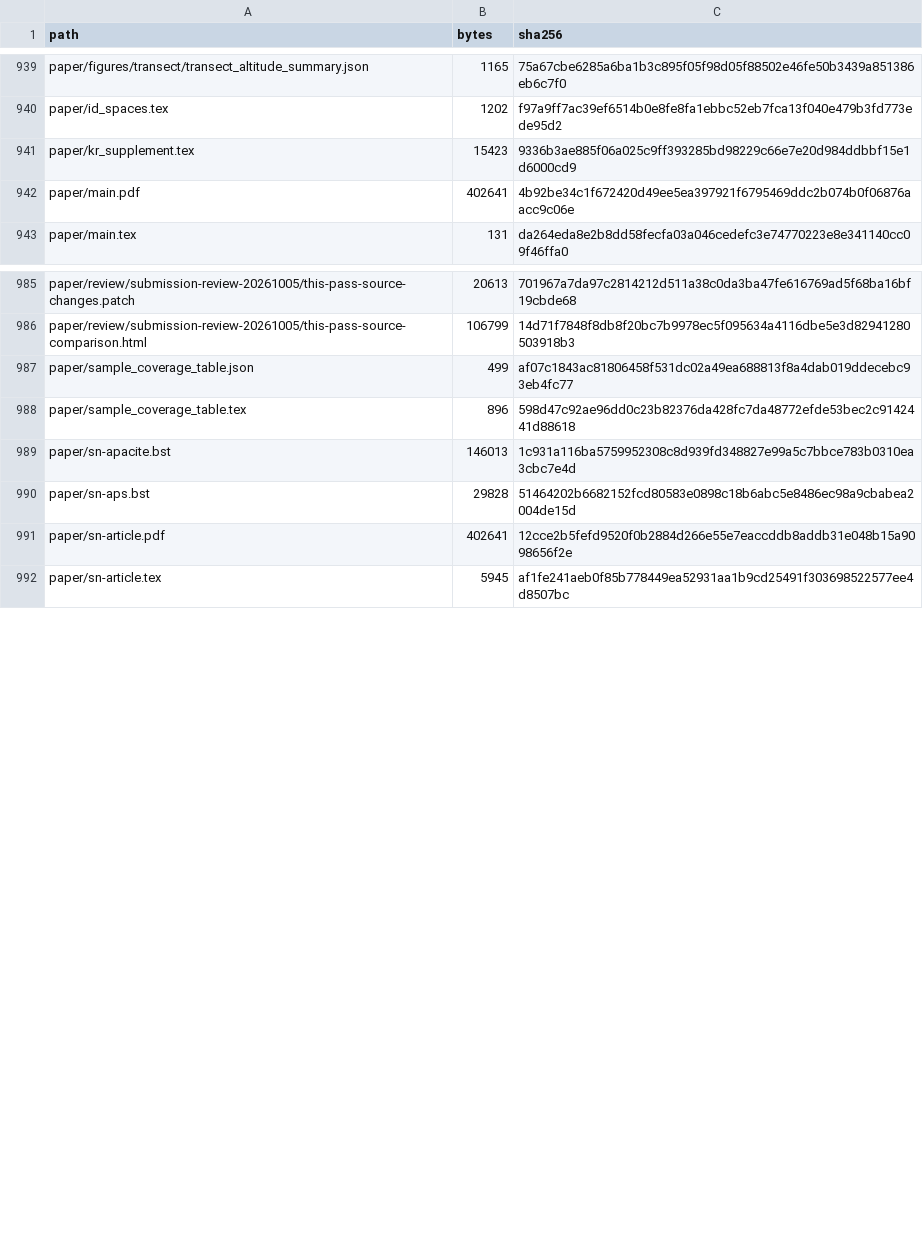
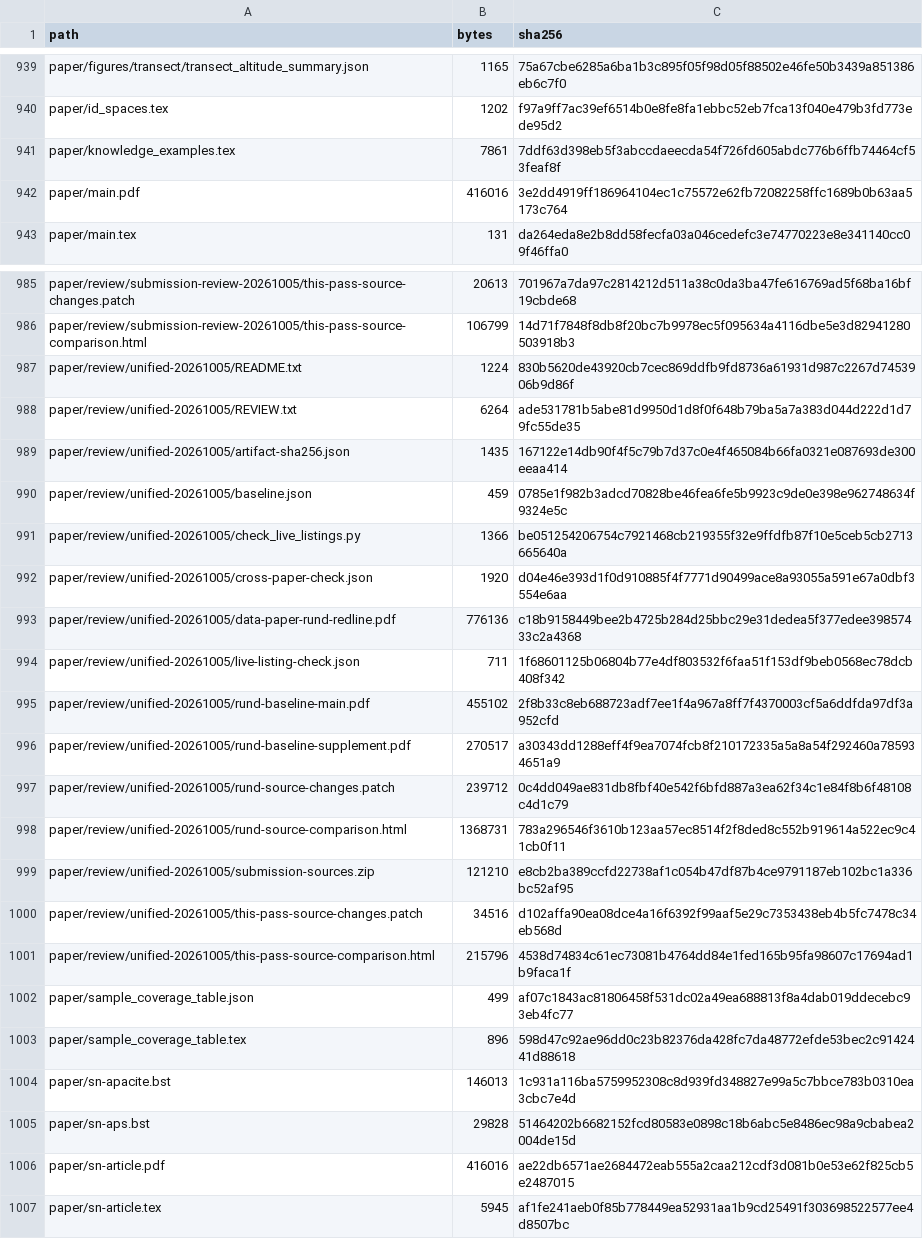
Before and after one commit to bio-ontology-research-group/empty-quarter-ecology-data, a TSV file: FILE_MANIFEST.tsv, drawn as a sheet; only a part is shown, gaps mark what is left out; the diff covers the shown part only.

Commit message:
Unify data descriptor and validate integrated methods and examples

```diff
--- a/FILE_MANIFEST.tsv
+++ b/FILE_MANIFEST.tsv
@@ -940,4 +940,4 @@ paper/figures/transect/transect_altitude_summary.json	1165	75a67cbe6285a6ba1b3c8
 paper/id_spaces.tex	1202	f97a9ff7ac39ef6514b0e8fe8fa1ebbc52eb7fca13f040e479b3fd773ede95d2
-paper/kr_supplement.tex	15423	9336b3ae885f06a025c9ff393285bd98229c66e7e20d984ddbbf15e1d6000cd9
-paper/main.pdf	402641	4b92be34c1f672420d49ee5ea397921f6795469ddc2b074b0f06876aacc9c06e
+paper/knowledge_examples.tex	7861	7ddf63d398eb5f3abccdaeecda54f726fd605abdc776b6ffb74464cf53feaf8f
+paper/main.pdf	416016	3e2dd4919ff186964104ec1c75572e62fb72082258ffc1689b0b63aa5173c764
 paper/main.tex	131	da264eda8e2b8dd58fecfa03a046cedefc3e74770223e8e341140cc09f46ffa0
@@ -986,2 +986,17 @@ paper/review/submission-review-20261005/this-pass-source-changes.patch	20613	701
 paper/review/submission-review-20261005/this-pass-source-comparison.html	106799	14d71f7848f8db8f20bc7b9978ec5f095634a4116dbe5e3d82941280503918b3
+paper/review/unified-20261005/README.txt	1224	830b5620de43920cb7cec869ddfb9fd8736a61931d987c2267d7453906b9d86f
+paper/review/unified-20261005/REVIEW.txt	6264	ade531781b5abe81d9950d1d8f0f648b79ba5a7a383d044d222d1d79fc55de35
+paper/review/unified-20261005/artifact-sha256.json	1435	167122e14db90f4f5c79b7d37c0e4f465084b66fa0321e087693de300eeaa414
+paper/review/unified-20261005/baseline.json	459	0785e1f982b3adcd70828be46fea6fe5b9923c9de0e398e962748634f9324e5c
+paper/review/unified-20261005/check_live_listings.py	1366	be051254206754c7921468cb219355f32e9ffdfb87f10e5ceb5cb2713665640a
+paper/review/unified-20261005/cross-paper-check.json	1920	d04e46e393d1f0d910885f4f7771d90499ace8a93055a591e67a0dbf3554e6aa
+paper/review/unified-20261005/data-paper-rund-redline.pdf	776136	c18b9158449bee2b4725b284d25bbc29e31dedea5f377edee39857433c2a4368
+paper/review/unified-20261005/live-listing-check.json	711	1f68601125b06804b77e4df803532f6faa51f153df9beb0568ec78dcb408f342
+paper/review/unified-20261005/rund-baseline-main.pdf	455102	2f8b33c8eb688723adf7ee1f4a967a8ff7f4370003cf5a6ddfda97df3a952cfd
+paper/review/unified-20261005/rund-baseline-supplement.pdf	270517	a30343dd1288eff4f9ea7074fcb8f210172335a5a8a54f292460a785934651a9
+paper/review/unified-20261005/rund-source-changes.patch	239712	0c4dd049ae831db8fbf40e542f6bfd887a3ea62f34c1e84f8b6f48108c4d1c79
+paper/review/unified-20261005/rund-source-comparison.html	1368731	783a296546f3610b123aa57ec8514f2f8ded8c552b919614a522ec9c41cb0f11
+paper/review/unified-20261005/submission-sources.zip	121210	e8cb2ba389ccfd22738af1c054b47df87b4ce9791187eb102bc1a336bc52af95
+paper/review/unified-20261005/this-pass-source-changes.patch	34516	d102affa90ea08dce4a16f6392f99aaf5e29c7353438eb4b5fc7478c34eb568d
+paper/review/unified-20261005/this-pass-source-comparison.html	215796	4538d74834c61ec73081b4764dd84e1fed165b95fa98607c17694ad1b9faca1f
 paper/sample_coverage_table.json	499	af07c1843ac81806458f531dc02a49ea688813f8a4dab019ddecebc93eb4fc77
@@ -990,3 +1005,3 @@ paper/sn-apacite.bst	146013	1c931a116ba5759952308c8d939fd348827e99a5c7bbce783b03
 paper/sn-aps.bst	29828	51464202b6682152fcd80583e0898c18b6abc5e8486ec98a9cbabea2004de15d
-paper/sn-article.pdf	402641	12cce2b5fefd9520f0b2884d266e55e7eaccddb8addb31e048b15a9098656f2e
+paper/sn-article.pdf	416016	ae22db6571ae2684472eab555a2caa212cdf3d081b0e53e62f825cb5e2487015
 paper/sn-article.tex	5945	af1fe241aeb0f85b778449ea52931aa1b9cd25491f303698522577ee4d8507bc
```
Also changed, not shown: 2 removed rows and 35 edited cells elsewhere in this file, PRE_RELEASE_MANIFEST.tsv, 38 other files.
